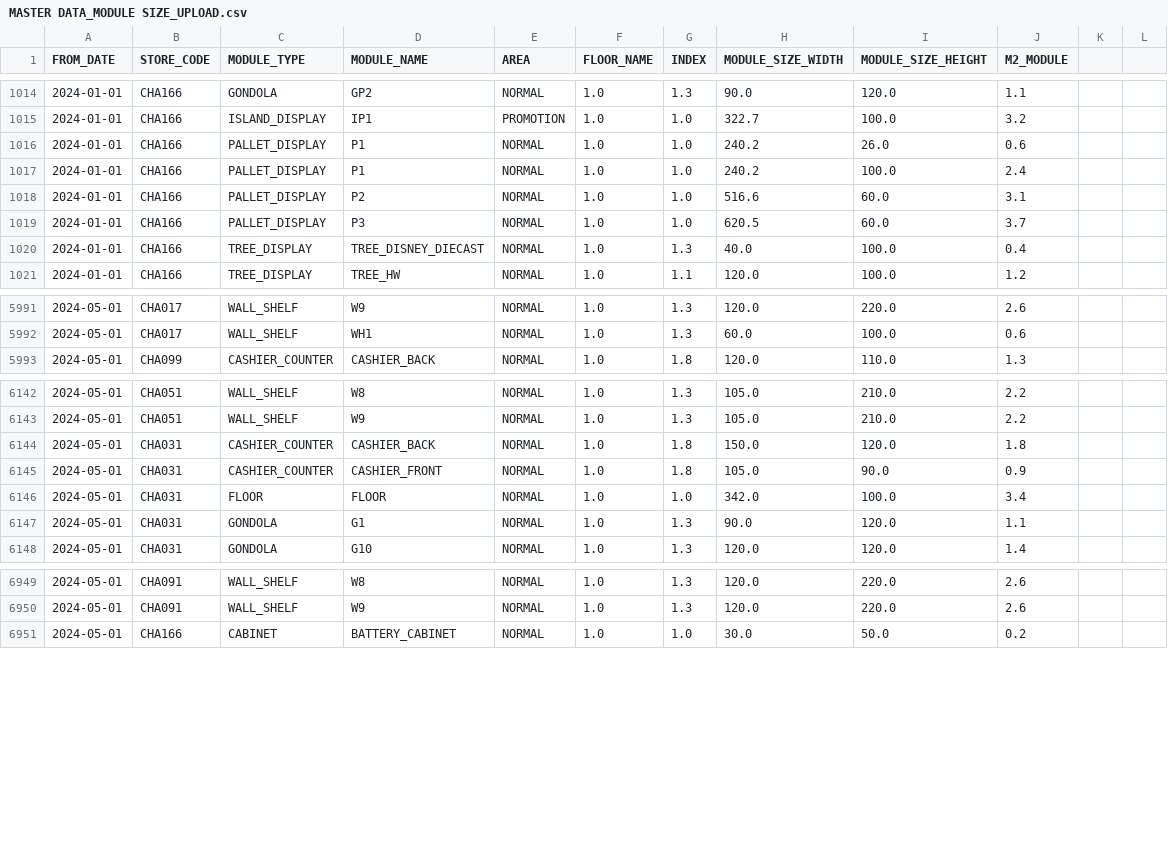
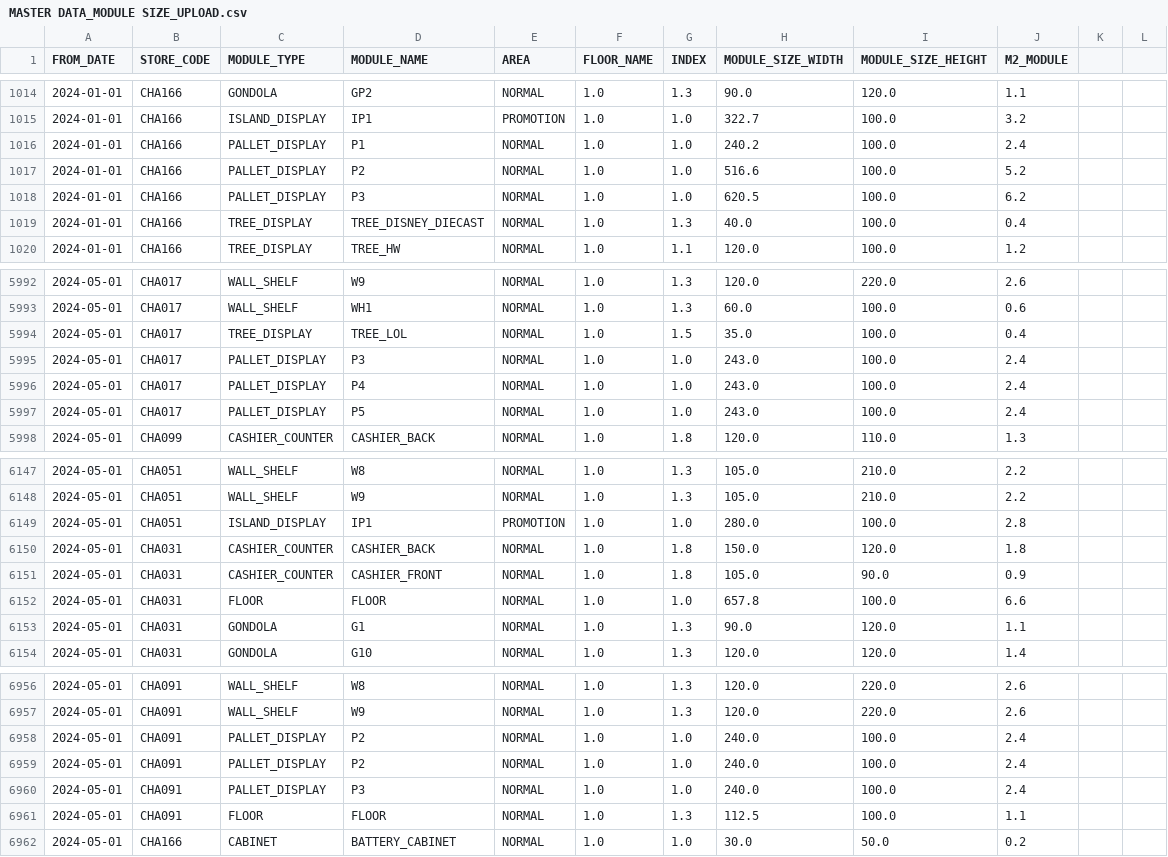
Before and after one commit to VietTinhAnh-JSC/VTA-Store-Layout, a CSV file: Master_Data/MASTER DATA_MODULE SIZE_UPLOAD.csv, drawn as a sheet; only a part is shown, gaps mark what is left out; the diff covers the shown part only.

Commit message:
Add files via upload

```diff
--- a/Master_Data/MASTER DATA_MODULE SIZE_UPLOAD.csv
+++ b/Master_Data/MASTER DATA_MODULE SIZE_UPLOAD.csv
@@ -1015,6 +1015,5 @@ FROM_DATE,STORE_CODE,MODULE_TYPE,MODULE_NAME,AREA,FLOOR_NAME,INDEX,MODULE_SIZE_W
 2024-01-01,CHA166,ISLAND_DISPLAY,IP1,PROMOTION,1.0,1.0,322.7,100.0,3.2,,
-2024-01-01,CHA166,PALLET_DISPLAY,P1,NORMAL,1.0,1.0,240.2,26.0,0.6,,
 2024-01-01,CHA166,PALLET_DISPLAY,P1,NORMAL,1.0,1.0,240.2,100.0,2.4,,
-2024-01-01,CHA166,PALLET_DISPLAY,P2,NORMAL,1.0,1.0,516.6,60.0,3.1,,
-2024-01-01,CHA166,PALLET_DISPLAY,P3,NORMAL,1.0,1.0,620.5,60.0,3.7,,
+2024-01-01,CHA166,PALLET_DISPLAY,P2,NORMAL,1.0,1.0,516.6,100.0,5.2,,
+2024-01-01,CHA166,PALLET_DISPLAY,P3,NORMAL,1.0,1.0,620.5,100.0,6.2,,
 2024-01-01,CHA166,TREE_DISPLAY,TREE_DISNEY_DIECAST,NORMAL,1.0,1.3,40.0,100.0,0.4,,
@@ -5992,2 +5993,6 @@ FROM_DATE,STORE_CODE,MODULE_TYPE,MODULE_NAME,AREA,FLOOR_NAME,INDEX,MODULE_SIZE_W
 2024-05-01,CHA017,WALL_SHELF,WH1,NORMAL,1.0,1.3,60.0,100.0,0.6,,
+2024-05-01,CHA017,TREE_DISPLAY,TREE_LOL,NORMAL,1.0,1.5,35.0,100.0,0.4,,
+2024-05-01,CHA017,PALLET_DISPLAY,P3,NORMAL,1.0,1.0,243.0,100.0,2.4,,
+2024-05-01,CHA017,PALLET_DISPLAY,P4,NORMAL,1.0,1.0,243.0,100.0,2.4,,
+2024-05-01,CHA017,PALLET_DISPLAY,P5,NORMAL,1.0,1.0,243.0,100.0,2.4,,
 2024-05-01,CHA099,CASHIER_COUNTER,CASHIER_BACK,NORMAL,1.0,1.8,120.0,110.0,1.3,,
@@ -6143,5 +6148,6 @@ FROM_DATE,STORE_CODE,MODULE_TYPE,MODULE_NAME,AREA,FLOOR_NAME,INDEX,MODULE_SIZE_W
 2024-05-01,CHA051,WALL_SHELF,W9,NORMAL,1.0,1.3,105.0,210.0,2.2,,
+2024-05-01,CHA051,ISLAND_DISPLAY,IP1,PROMOTION,1.0,1.0,280.0,100.0,2.8,,
 2024-05-01,CHA031,CASHIER_COUNTER,CASHIER_BACK,NORMAL,1.0,1.8,150.0,120.0,1.8,,
 2024-05-01,CHA031,CASHIER_COUNTER,CASHIER_FRONT,NORMAL,1.0,1.8,105.0,90.0,0.9,,
-2024-05-01,CHA031,FLOOR,FLOOR,NORMAL,1.0,1.0,342.0,100.0,3.4,,
+2024-05-01,CHA031,FLOOR,FLOOR,NORMAL,1.0,1.0,657.8,100.0,6.6,,
 2024-05-01,CHA031,GONDOLA,G1,NORMAL,1.0,1.3,90.0,120.0,1.1,,
@@ -6950,2 +6957,6 @@ FROM_DATE,STORE_CODE,MODULE_TYPE,MODULE_NAME,AREA,FLOOR_NAME,INDEX,MODULE_SIZE_W
 2024-05-01,CHA091,WALL_SHELF,W9,NORMAL,1.0,1.3,120.0,220.0,2.6,,
+2024-05-01,CHA091,PALLET_DISPLAY,P2,NORMAL,1.0,1.0,240.0,100.0,2.4,,
+2024-05-01,CHA091,PALLET_DISPLAY,P2,NORMAL,1.0,1.0,240.0,100.0,2.4,,
+2024-05-01,CHA091,PALLET_DISPLAY,P3,NORMAL,1.0,1.0,240.0,100.0,2.4,,
+2024-05-01,CHA091,FLOOR,FLOOR,NORMAL,1.0,1.3,112.5,100.0,1.1,,
 2024-05-01,CHA166,CABINET,BATTERY_CABINET,NORMAL,1.0,1.0,30.0,50.0,0.2,,
```
Also changed, not shown: 3 added rows and 9 edited cells elsewhere in this file.
